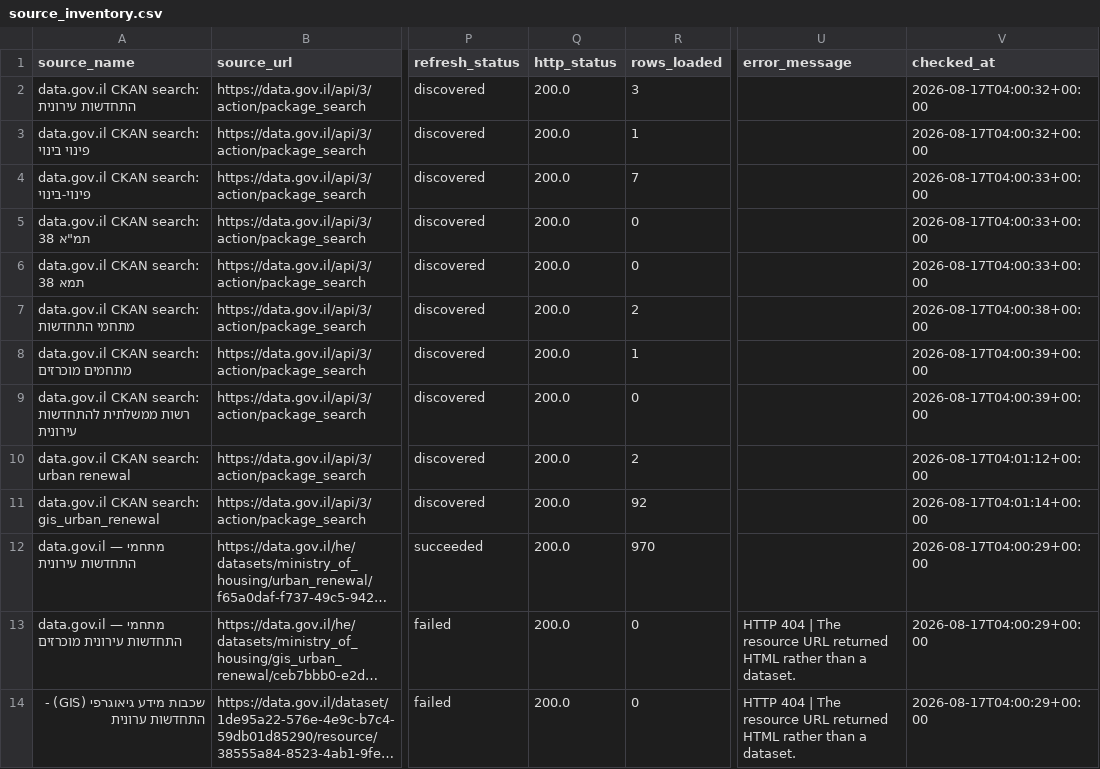
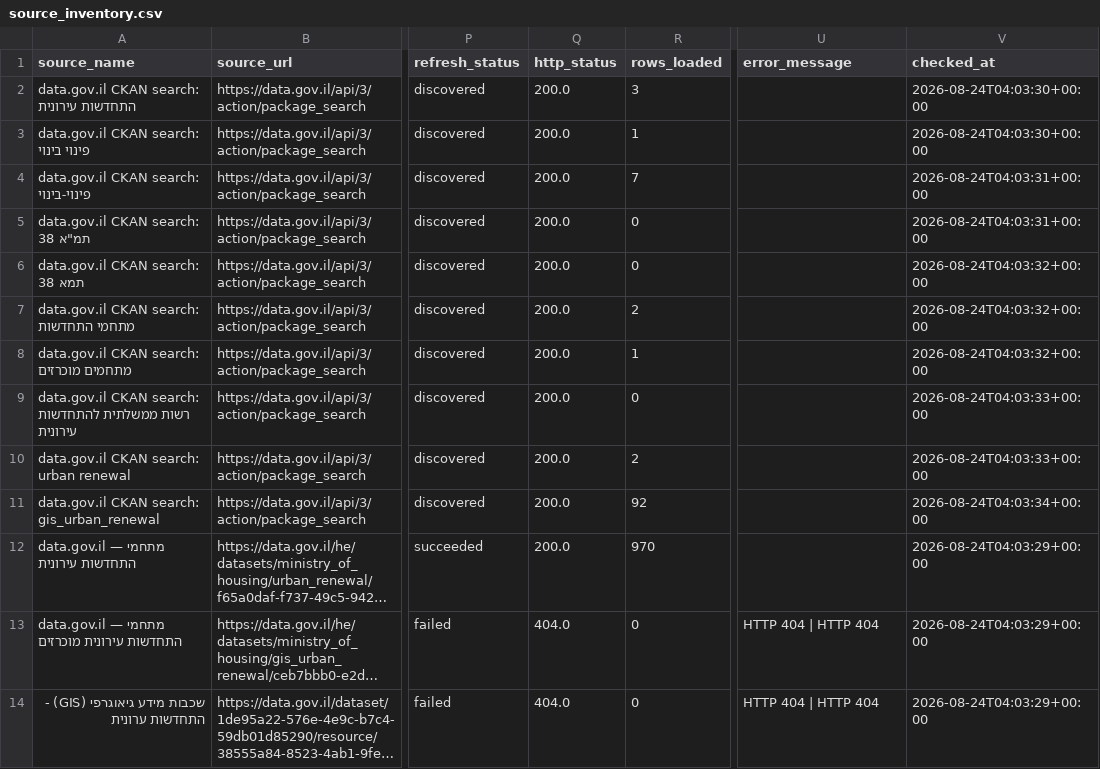
Before and after one commit to guyluzon64/kaos-urban-renewal, a CSV file: data/metadata/source_inventory.csv, drawn as a sheet; only a part is shown, gaps mark what is left out; long unchanged cells end in …; the diff covers the shown part only; the diff names each change by its address in the sheet, - before the commit and + after, or states it on an @@ line.

```diff
--- a/data/metadata/source_inventory.csv
+++ b/data/metadata/source_inventory.csv
-V2:V3 (checked_at): 2026-08-17T04:00:32+00:00
+V2:V3 (checked_at): 2026-08-24T04:03:30+00:00
-V4:V5 (checked_at): 2026-08-17T04:00:33+00:00
+V4:V5 (checked_at): 2026-08-24T04:03:31+00:00
-V6 (checked_at): 2026-08-17T04:00:33+00:00
+V6 (checked_at): 2026-08-24T04:03:32+00:00
-V7 (checked_at): 2026-08-17T04:00:38+00:00
+V7 (checked_at): 2026-08-24T04:03:32+00:00
-V8 (checked_at): 2026-08-17T04:00:39+00:00
+V8 (checked_at): 2026-08-24T04:03:32+00:00
-V9 (checked_at): 2026-08-17T04:00:39+00:00
+V9 (checked_at): 2026-08-24T04:03:33+00:00
-V10 (checked_at): 2026-08-17T04:01:12+00:00
+V10 (checked_at): 2026-08-24T04:03:33+00:00
-V11 (checked_at): 2026-08-17T04:01:14+00:00
+V11 (checked_at): 2026-08-24T04:03:34+00:00
-V12:V14 (checked_at): 2026-08-17T04:00:29+00:00
+V12:V14 (checked_at): 2026-08-24T04:03:29+00:00
-Q13:Q14 (http_status): 200.0
+Q13:Q14 (http_status): 404.0
-U13:U14 (error_message): HTTP 404 | The resource URL returned HTML rather than a dataset.
+U13:U14 (error_message): HTTP 404 | HTTP 404
```
Also changed, not shown: 12 edited cells elsewhere in this file, data/metadata/latest_refresh_report.csv, data/processed/urban_renewal_standardized.csv, 2 other files.
